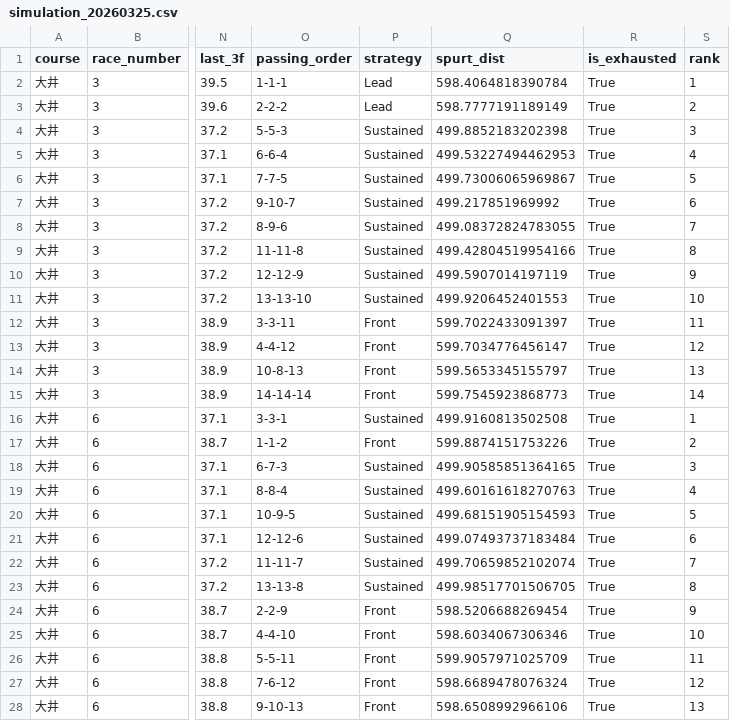
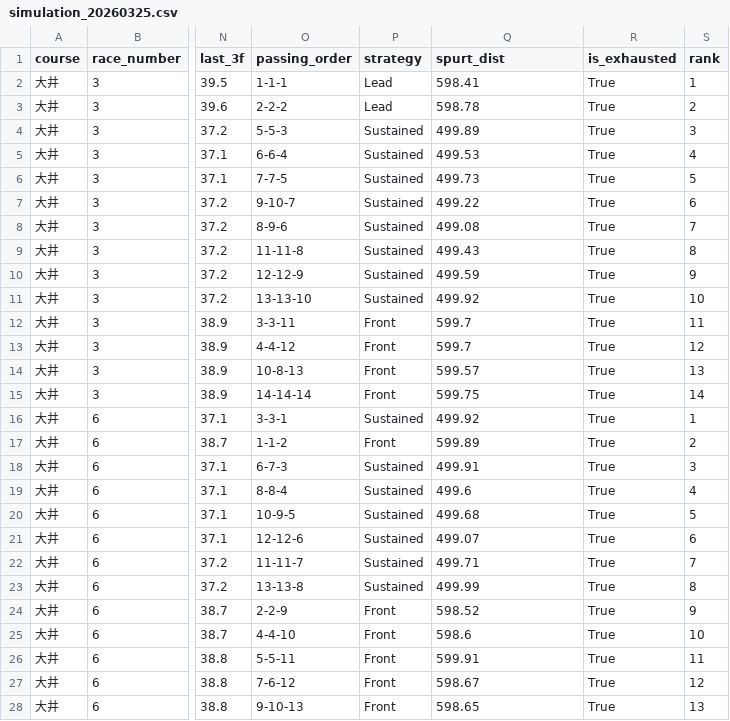
Before and after one commit to My-Game-Manage/NKSimulator, a CSV file: results/simulation_20260325.csv, drawn as a sheet; only a part is shown, gaps mark what is left out; the diff covers the shown part only; the diff names each change by its address in the sheet, - before the commit and + after, or states it on an @@ line.

```diff
--- a/results/simulation_20260325.csv
+++ b/results/simulation_20260325.csv
-Q2 (spurt_dist): 598.4064818390784
+Q2 (spurt_dist): 598.41
-Q3 (spurt_dist): 598.7777191189149
+Q3 (spurt_dist): 598.78
-Q4 (spurt_dist): 499.8852183202398
+Q4 (spurt_dist): 499.89
-Q5 (spurt_dist): 499.53227494462953
+Q5 (spurt_dist): 499.53
-Q6 (spurt_dist): 499.73006065969867
+Q6 (spurt_dist): 499.73
-Q7 (spurt_dist): 499.217851969992
+Q7 (spurt_dist): 499.22
-Q8 (spurt_dist): 499.08372824783055
+Q8 (spurt_dist): 499.08
-Q9 (spurt_dist): 499.42804519954166
+Q9 (spurt_dist): 499.43
-Q10 (spurt_dist): 499.5907014197119
+Q10 (spurt_dist): 499.59
-Q11 (spurt_dist): 499.9206452401553
+Q11 (spurt_dist): 499.92
-Q12 (spurt_dist): 599.7022433091397
+Q12 (spurt_dist): 599.7
-Q13 (spurt_dist): 599.7034776456147
+Q13 (spurt_dist): 599.7
-Q14 (spurt_dist): 599.5653345155797
+Q14 (spurt_dist): 599.57
-Q15 (spurt_dist): 599.7545923868773
+Q15 (spurt_dist): 599.75
-Q16 (spurt_dist): 499.9160813502508
+Q16 (spurt_dist): 499.92
-Q17 (spurt_dist): 599.8874151753226
+Q17 (spurt_dist): 599.89
-Q18 (spurt_dist): 499.90585851364165
+Q18 (spurt_dist): 499.91
-Q19 (spurt_dist): 499.60161618270763
+Q19 (spurt_dist): 499.6
-Q20 (spurt_dist): 499.68151905154593
+Q20 (spurt_dist): 499.68
-Q21 (spurt_dist): 499.07493737183484
+Q21 (spurt_dist): 499.07
-Q22 (spurt_dist): 499.70659852102074
+Q22 (spurt_dist): 499.71
-Q23 (spurt_dist): 499.98517701506705
+Q23 (spurt_dist): 499.99
-Q24 (spurt_dist): 598.5206688269454
+Q24 (spurt_dist): 598.52
-Q25 (spurt_dist): 598.6034067306346
+Q25 (spurt_dist): 598.6
-Q26 (spurt_dist): 599.9057971025709
+Q26 (spurt_dist): 599.91
-Q27 (spurt_dist): 598.6689478076324
+Q27 (spurt_dist): 598.67
-Q28 (spurt_dist): 598.6508992966106
+Q28 (spurt_dist): 598.65
```
Also changed, not shown: 19 edited cells elsewhere in this file.
